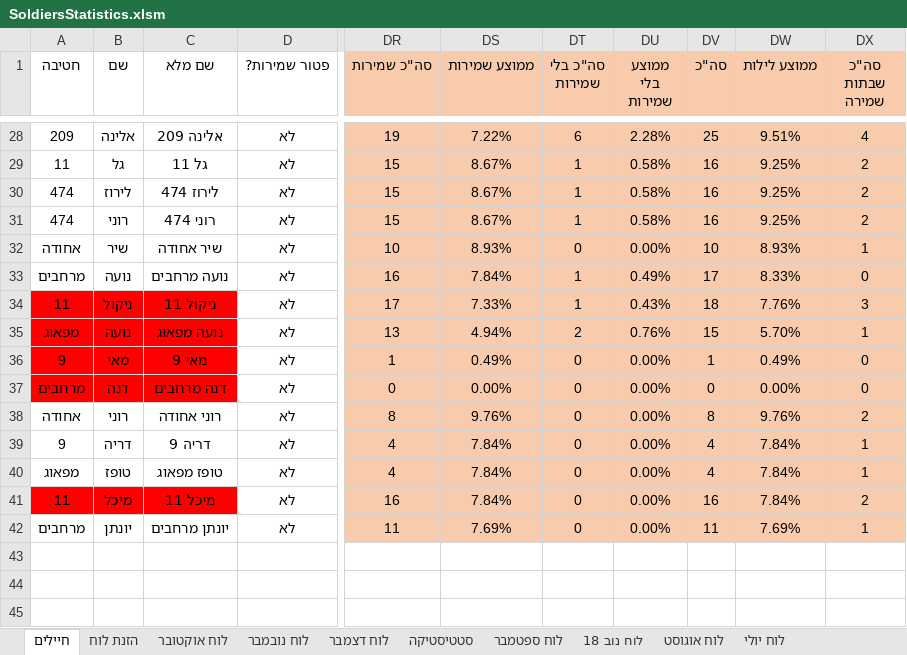
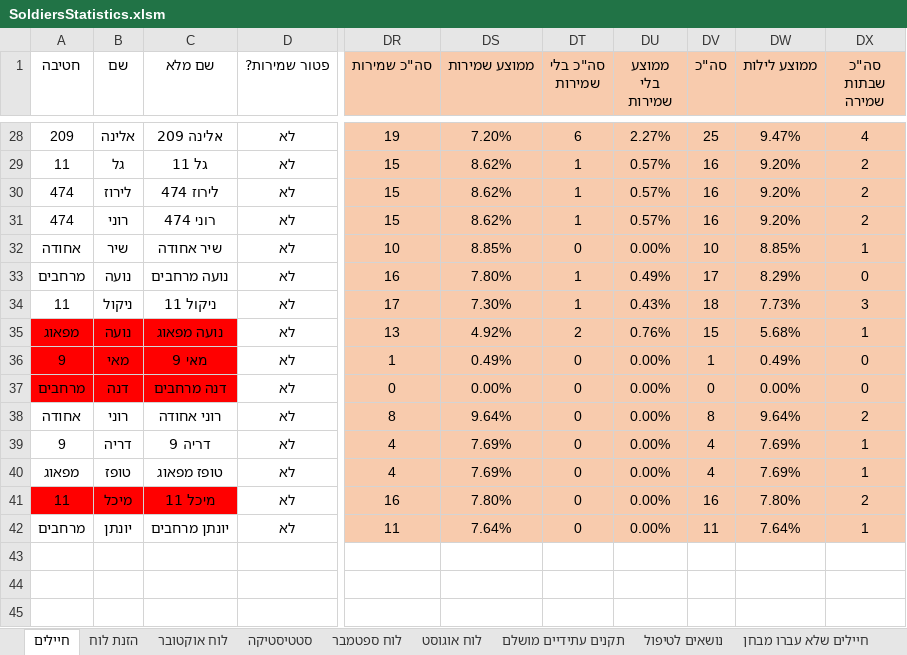
Before and after one commit to YuvalAlf/Duty-Table, an Excel workbook: SoldiersStatistics.xlsm, sheet חיילים, drawn as a sheet; only a part is shown, gaps mark what is left out; values as stored, in another font and other column widths than the file's, no borders; conditional formats not drawn; the diff covers the shown part only; the diff names each change by its address in the sheet, - before the commit and + after, or states it on an @@ line.

```diff
--- a/SoldiersStatistics.xlsm (sheet חיילים)
+++ b/SoldiersStatistics.xlsm (sheet חיילים)
-sheet tab: לוח נוב 18
-sheet tab: לוח יולי
+sheet tab: נושאים לטיפול
-DS28 (ממוצע שמירות): 7.22%
+DS28 (ממוצע שמירות): 7.20%
-DU28 (ממוצע בלי שמירות): 2.28%
+DU28 (ממוצע בלי שמירות): 2.27%
-DW28 (ממוצע לילות): 9.51%
+DW28 (ממוצע לילות): 9.47%
-DS29:DS31 (ממוצע שמירות): 8.67%
+DS29:DS31 (ממוצע שמירות): 8.62%
-DU29:DU31 (ממוצע בלי שמירות): 0.58%
+DU29:DU31 (ממוצע בלי שמירות): 0.57%
-DW29:DW31 (ממוצע לילות): 9.25%
+DW29:DW31 (ממוצע לילות): 9.20%
-DS32 (ממוצע שמירות): 8.93%
+DS32 (ממוצע שמירות): 8.85%
-DW32 (ממוצע לילות): 8.93%
+DW32 (ממוצע לילות): 8.85%
-DS33 (ממוצע שמירות): 7.84%
+DS33 (ממוצע שמירות): 7.80%
-DW33 (ממוצע לילות): 8.33%
+DW33 (ממוצע לילות): 8.29%
-A34:C34 fill: #FF0000
+A34:C34 fill: none
-DS34 (ממוצע שמירות): 7.33%
+DS34 (ממוצע שמירות): 7.30%
-DW34 (ממוצע לילות): 7.76%
+DW34 (ממוצע לילות): 7.73%
-DS35 (ממוצע שמירות): 4.94%
+DS35 (ממוצע שמירות): 4.92%
-DW35 (ממוצע לילות): 5.70%
+DW35 (ממוצע לילות): 5.68%
-DS38 (ממוצע שמירות): 9.76%
+DS38 (ממוצע שמירות): 9.64%
-DW38 (ממוצע לילות): 9.76%
+DW38 (ממוצע לילות): 9.64%
-DS39:DS40 (ממוצע שמירות): 7.84%
+DS39:DS40 (ממוצע שמירות): 7.69%
-DW39:DW40 (ממוצע לילות): 7.84%
+DW39:DW40 (ממוצע לילות): 7.69%
-DS41 (ממוצע שמירות): 7.84%
+DS41 (ממוצע שמירות): 7.80%
-DW41 (ממוצע לילות): 7.84%
+DW41 (ממוצע לילות): 7.80%
-DS42 (ממוצע שמירות): 7.69%
+DS42 (ממוצע שמירות): 7.64%
-DW42 (ממוצע לילות): 7.69%
+DW42 (ממוצע לילות): 7.64%
```
Also changed, not shown: 67 edited cells elsewhere in this sheet, sheet חיילים שלא עברו מבחן, other sheet tabs.
